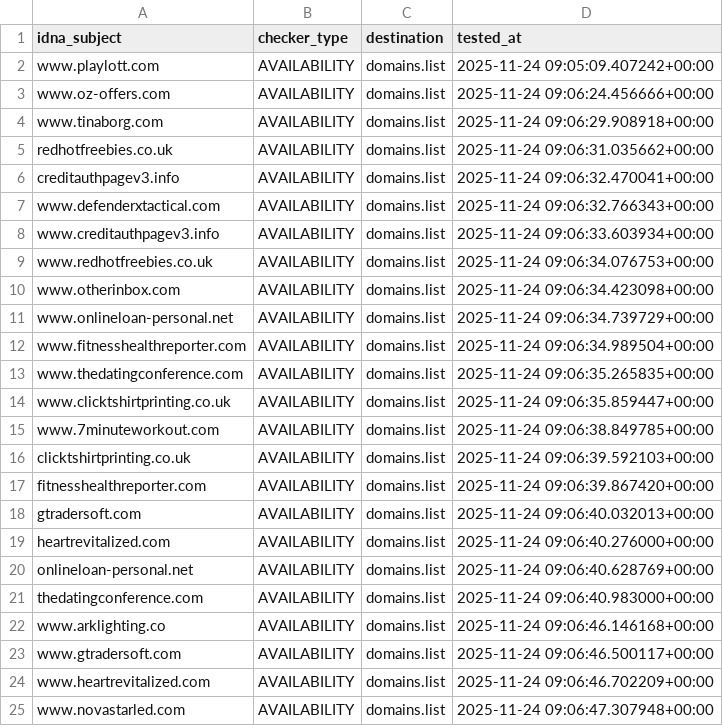
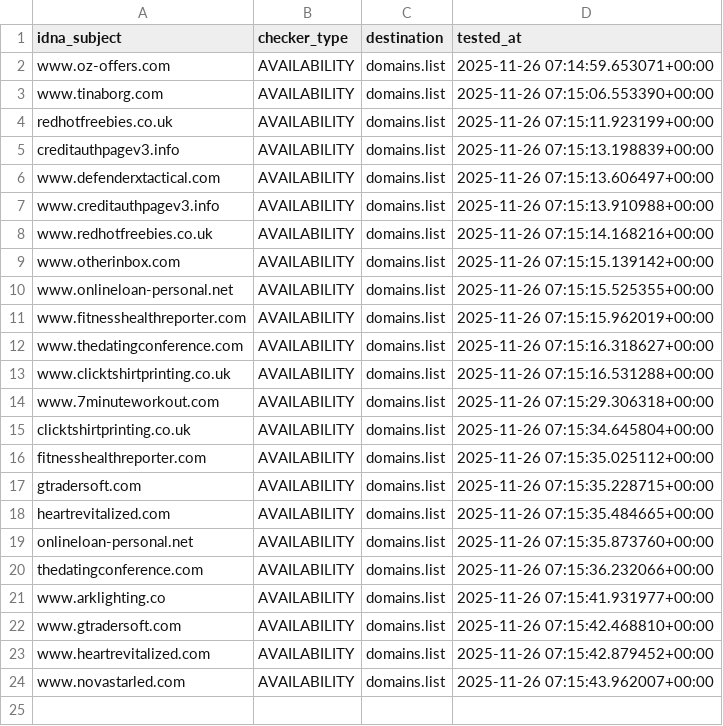
Before and after one commit to Ultimate-Hosts-Blacklist/Add_Spam, a CSV file: .pyfunceble/inactive.csv, drawn as a sheet.

```diff
--- a/.pyfunceble/inactive.csv
+++ b/.pyfunceble/inactive.csv
@@ -1,25 +1,24 @@
 idna_subject,checker_type,destination,tested_at
-www.playlott.com,AVAILABILITY,domains.list,2025-11-24 09:05:09.407242+00:00
-www.oz-offers.com,AVAILABILITY,domains.list,2025-11-24 09:06:24.456666+00:00
-www.tinaborg.com,AVAILABILITY,domains.list,2025-11-24 09:06:29.908918+00:00
-redhotfreebies.co.uk,AVAILABILITY,domains.list,2025-11-24 09:06:31.035662+00:00
-creditauthpagev3.info,AVAILABILITY,domains.list,2025-11-24 09:06:32.470041+00:00
-www.defenderxtactical.com,AVAILABILITY,domains.list,2025-11-24 09:06:32.766343+00:00
-www.creditauthpagev3.info,AVAILABILITY,domains.list,2025-11-24 09:06:33.603934+00:00
-www.redhotfreebies.co.uk,AVAILABILITY,domains.list,2025-11-24 09:06:34.076753+00:00
-www.otherinbox.com,AVAILABILITY,domains.list,2025-11-24 09:06:34.423098+00:00
-www.onlineloan-personal.net,AVAILABILITY,domains.list,2025-11-24 09:06:34.739729+00:00
-www.fitnesshealthreporter.com,AVAILABILITY,domains.list,2025-11-24 09:06:34.989504+00:00
-www.thedatingconference.com,AVAILABILITY,domains.list,2025-11-24 09:06:35.265835+00:00
-www.clicktshirtprinting.co.uk,AVAILABILITY,domains.list,2025-11-24 09:06:35.859447+00:00
-www.7minuteworkout.com,AVAILABILITY,domains.list,2025-11-24 09:06:38.849785+00:00
-clicktshirtprinting.co.uk,AVAILABILITY,domains.list,2025-11-24 09:06:39.592103+00:00
-fitnesshealthreporter.com,AVAILABILITY,domains.list,2025-11-24 09:06:39.867420+00:00
-gtradersoft.com,AVAILABILITY,domains.list,2025-11-24 09:06:40.032013+00:00
-heartrevitalized.com,AVAILABILITY,domains.list,2025-11-24 09:06:40.276000+00:00
-onlineloan-personal.net,AVAILABILITY,domains.list,2025-11-24 09:06:40.628769+00:00
-thedatingconference.com,AVAILABILITY,domains.list,2025-11-24 09:06:40.983000+00:00
-www.arklighting.co,AVAILABILITY,domains.list,2025-11-24 09:06:46.146168+00:00
-www.gtradersoft.com,AVAILABILITY,domains.list,2025-11-24 09:06:46.500117+00:00
-www.heartrevitalized.com,AVAILABILITY,domains.list,2025-11-24 09:06:46.702209+00:00
-www.novastarled.com,AVAILABILITY,domains.list,2025-11-24 09:06:47.307948+00:00
+www.oz-offers.com,AVAILABILITY,domains.list,2025-11-26 07:14:59.653071+00:00
+www.tinaborg.com,AVAILABILITY,domains.list,2025-11-26 07:15:06.553390+00:00
+redhotfreebies.co.uk,AVAILABILITY,domains.list,2025-11-26 07:15:11.923199+00:00
+creditauthpagev3.info,AVAILABILITY,domains.list,2025-11-26 07:15:13.198839+00:00
+www.defenderxtactical.com,AVAILABILITY,domains.list,2025-11-26 07:15:13.606497+00:00
+www.creditauthpagev3.info,AVAILABILITY,domains.list,2025-11-26 07:15:13.910988+00:00
+www.redhotfreebies.co.uk,AVAILABILITY,domains.list,2025-11-26 07:15:14.168216+00:00
+www.otherinbox.com,AVAILABILITY,domains.list,2025-11-26 07:15:15.139142+00:00
+www.onlineloan-personal.net,AVAILABILITY,domains.list,2025-11-26 07:15:15.525355+00:00
+www.fitnesshealthreporter.com,AVAILABILITY,domains.list,2025-11-26 07:15:15.962019+00:00
+www.thedatingconference.com,AVAILABILITY,domains.list,2025-11-26 07:15:16.318627+00:00
+www.clicktshirtprinting.co.uk,AVAILABILITY,domains.list,2025-11-26 07:15:16.531288+00:00
+www.7minuteworkout.com,AVAILABILITY,domains.list,2025-11-26 07:15:29.306318+00:00
+clicktshirtprinting.co.uk,AVAILABILITY,domains.list,2025-11-26 07:15:34.645804+00:00
+fitnesshealthreporter.com,AVAILABILITY,domains.list,2025-11-26 07:15:35.025112+00:00
+gtradersoft.com,AVAILABILITY,domains.list,2025-11-26 07:15:35.228715+00:00
+heartrevitalized.com,AVAILABILITY,domains.list,2025-11-26 07:15:35.484665+00:00
+onlineloan-personal.net,AVAILABILITY,domains.list,2025-11-26 07:15:35.873760+00:00
+thedatingconference.com,AVAILABILITY,domains.list,2025-11-26 07:15:36.232066+00:00
+www.arklighting.co,AVAILABILITY,domains.list,2025-11-26 07:15:41.931977+00:00
+www.gtradersoft.com,AVAILABILITY,domains.list,2025-11-26 07:15:42.468810+00:00
+www.heartrevitalized.com,AVAILABILITY,domains.list,2025-11-26 07:15:42.879452+00:00
+www.novastarled.com,AVAILABILITY,domains.list,2025-11-26 07:15:43.962007+00:00
```
Also changed, not shown: 14 other files.
